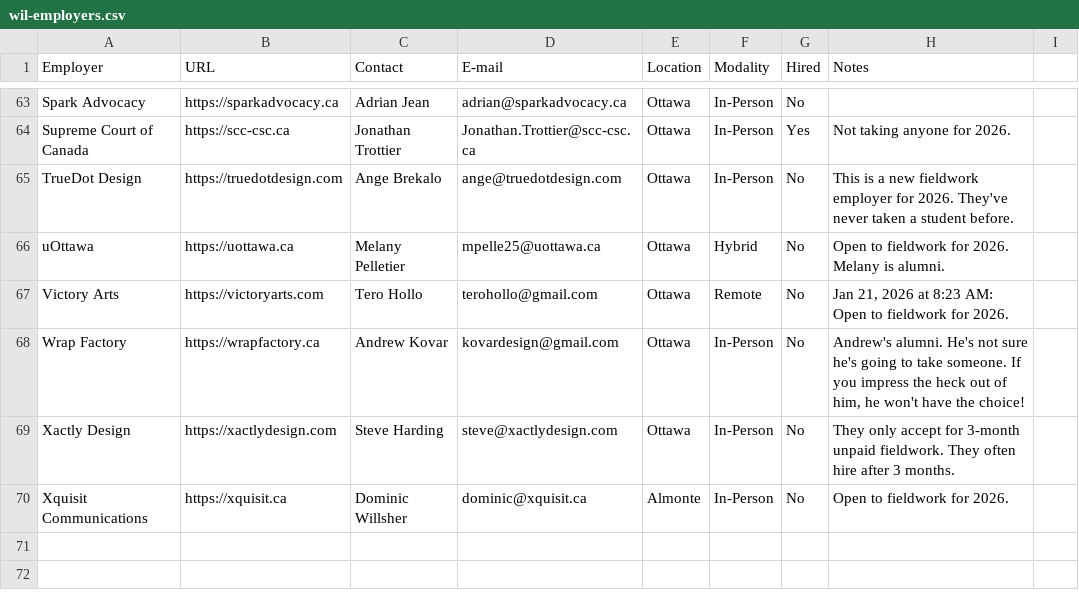
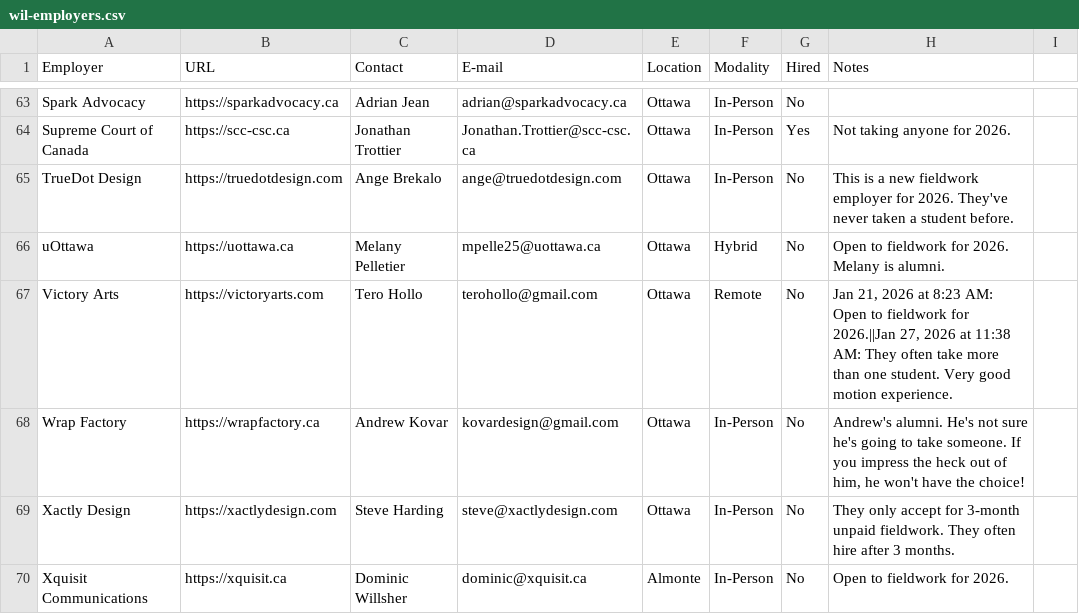
Before and after one commit to algonquindesign/algonquindesign.ca, a CSV file: _data/wil-employers.csv, drawn as a sheet; only a part is shown, gaps mark what is left out.

Commit message:
Update Victory Arts employer notes in CSV
Added new information to Victory Arts in wil-employers.csv, noting that they often take more than one student and offer strong motion experience.

```diff
--- a/_data/wil-employers.csv
+++ b/_data/wil-employers.csv
@@ -66,3 +66,3 @@ TrueDot Design,https://truedotdesign.com,Ange Brekalo,ange@truedotdesign.com,Ott
 uOttawa,https://uottawa.ca,Melany Pelletier,mpelle25@uottawa.ca,Ottawa,Hybrid,No,Open to fieldwork for 2026. Melany is alumni.
-Victory Arts,https://victoryarts.com,Tero Hollo,terohollo@gmail.com,Ottawa,Remote,No,"Jan 21, 2026 at 8:23 AM: Open to fieldwork for 2026."
+Victory Arts,https://victoryarts.com,Tero Hollo,terohollo@gmail.com,Ottawa,Remote,No,"Jan 21, 2026 at 8:23 AM: Open to fieldwork for 2026.||Jan 27, 2026 at 11:38 AM: They often take more than one student. Very good motion experience."
 Wrap Factory,https://wrapfactory.ca,Andrew Kovar,kovardesign@gmail.com,Ottawa,In-Person,No,"Andrew's alumni. He's not sure he's going to take someone. If you impress the heck out of him, he won't have the choice!"
```
